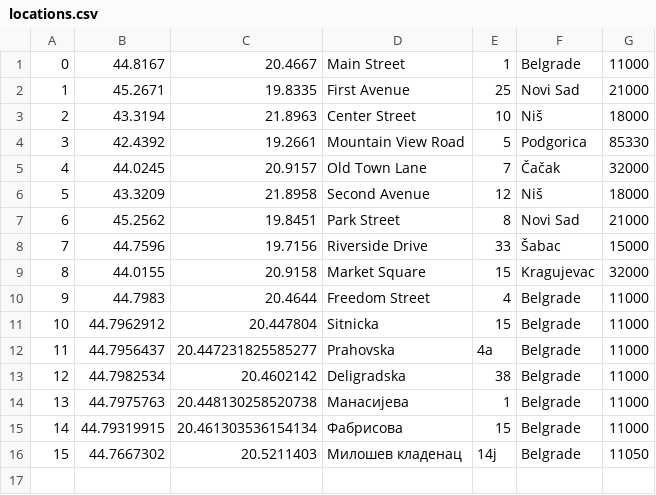
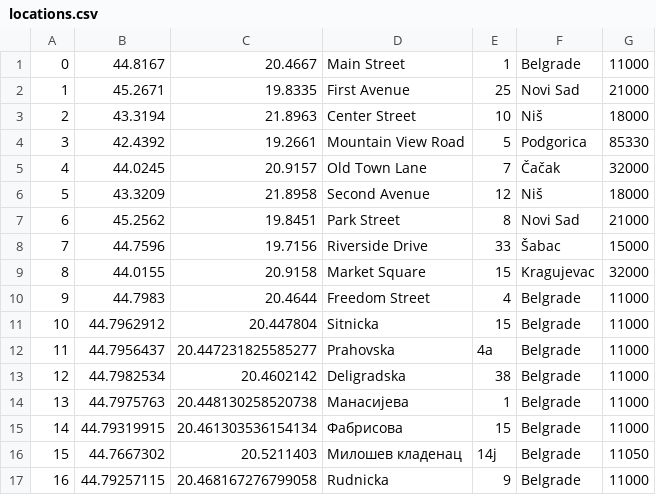
Before and after one commit to Ratherthicc/CarRentalWebProject, a CSV file: WebProj/WebShopREST/WebContent/data/locations.csv, drawn as a sheet; the diff names each change by its address in the sheet, - before the commit and + after, or states it on an @@ line.

```diff
--- a/WebProj/WebShopREST/WebContent/data/locations.csv
+++ b/WebProj/WebShopREST/WebContent/data/locations.csv
+row 17: 16 | 44.79257115 | 20.468167276799058 | Rudnicka | 9 | Belgrade | 11000
```
Also changed, not shown: WebProj/WebShopREST/WebContent/data/comments.csv, WebProj/WebShopREST/WebContent/data/rentalagencies.csv, 14 other files.
